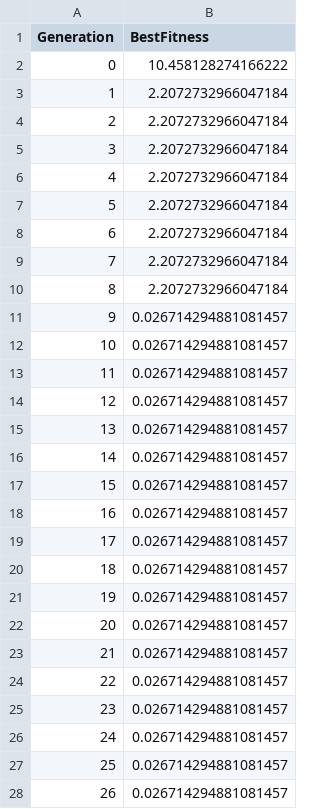
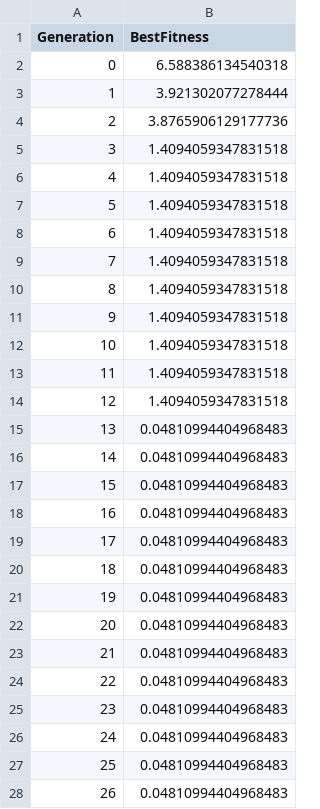
Before and after one commit to ksahil22/AO_Assignment2, a CSV file: de_fitness_history.csv, drawn as a sheet; only a part is shown; the diff covers the shown part only.

```diff
--- a/de_fitness_history.csv
+++ b/de_fitness_history.csv
@@ -1,28 +1,28 @@
 Generation,BestFitness
-0,10.458128274166222
-1,2.2072732966047184
-2,2.2072732966047184
-3,2.2072732966047184
-4,2.2072732966047184
-5,2.2072732966047184
-6,2.2072732966047184
-7,2.2072732966047184
-8,2.2072732966047184
-9,0.026714294881081457
-10,0.026714294881081457
-11,0.026714294881081457
-12,0.026714294881081457
-13,0.026714294881081457
-14,0.026714294881081457
-15,0.026714294881081457
-16,0.026714294881081457
-17,0.026714294881081457
-18,0.026714294881081457
-19,0.026714294881081457
-20,0.026714294881081457
-21,0.026714294881081457
-22,0.026714294881081457
-23,0.026714294881081457
-24,0.026714294881081457
-25,0.026714294881081457
-26,0.026714294881081457
+0,6.588386134540318
+1,3.921302077278444
+2,3.8765906129177736
+3,1.4094059347831518
+4,1.4094059347831518
+5,1.4094059347831518
+6,1.4094059347831518
+7,1.4094059347831518
+8,1.4094059347831518
+9,1.4094059347831518
+10,1.4094059347831518
+11,1.4094059347831518
+12,1.4094059347831518
+13,0.04810994404968483
+14,0.04810994404968483
+15,0.04810994404968483
+16,0.04810994404968483
+17,0.04810994404968483
+18,0.04810994404968483
+19,0.04810994404968483
+20,0.04810994404968483
+21,0.04810994404968483
+22,0.04810994404968483
+23,0.04810994404968483
+24,0.04810994404968483
+25,0.04810994404968483
+26,0.04810994404968483
```
Also changed, not shown: 73 edited cells elsewhere in this file, ga_fitness_history.csv, pso_fitness_history.csv, 5 other files.
